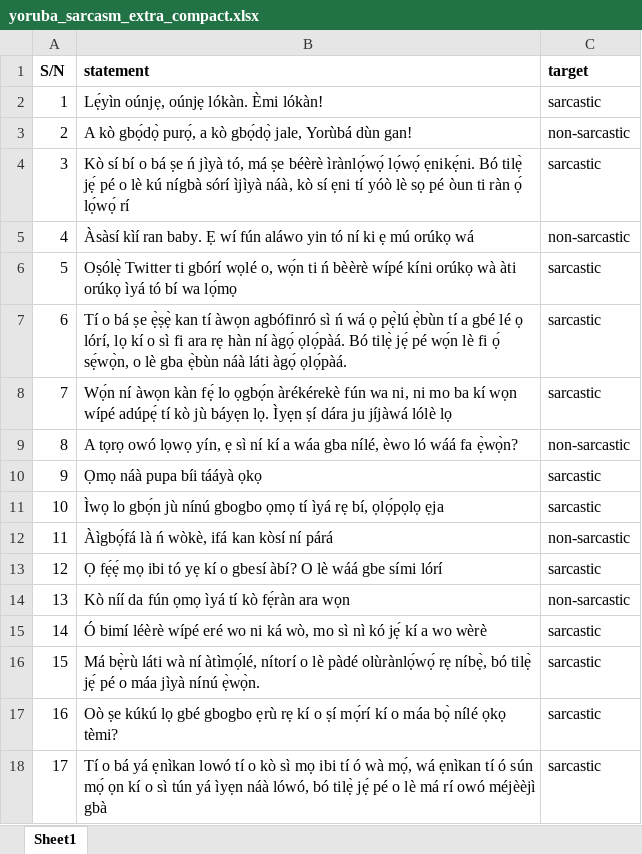
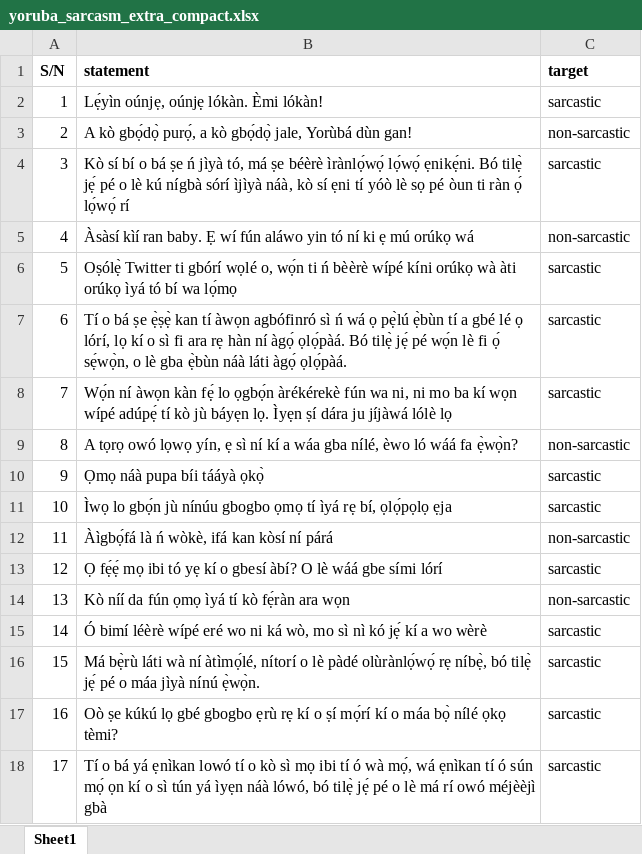
Before and after one commit to toheebadura/yor-sarc, an Excel workbook: dataset/yoruba_sarcasm_extra_compact.xlsx, sheet Sheet1, drawn as a sheet; only a part is shown; values as stored, in another font and other column widths than the file's, no borders; the diff names each change by its address in the sheet, - before the commit and + after, or states it on an @@ line.

```diff
--- a/dataset/yoruba_sarcasm_extra_compact.xlsx (sheet Sheet1)
+++ b/dataset/yoruba_sarcasm_extra_compact.xlsx (sheet Sheet1)
-B10 (statement): Ọmọ náà pupa bíi tááyà ọkọ
+B10 (statement): Ọmọ náà pupa bíi tááyà ọkọ̀
-B11 (statement): …gbọ́n jù nínú gbogbo ọmọ…
+B11 (statement): …gbọ́n jù nínúu gbogbo ọmọ…
```
Also changed, not shown: dataset/yoruba_sarcasm_data_annotation.xlsx, dataset/yoruba_sarcasm_data_compact.xlsx.
